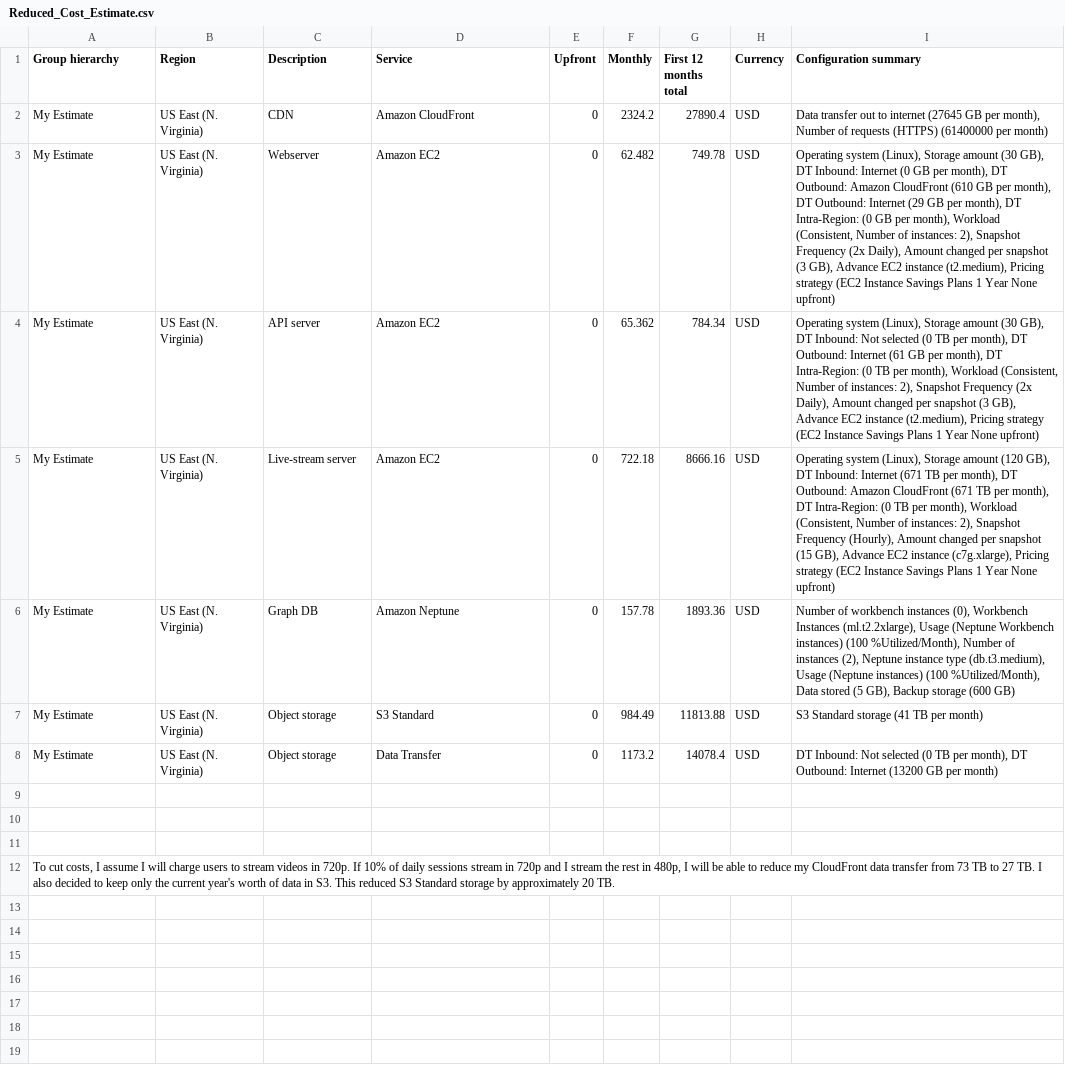
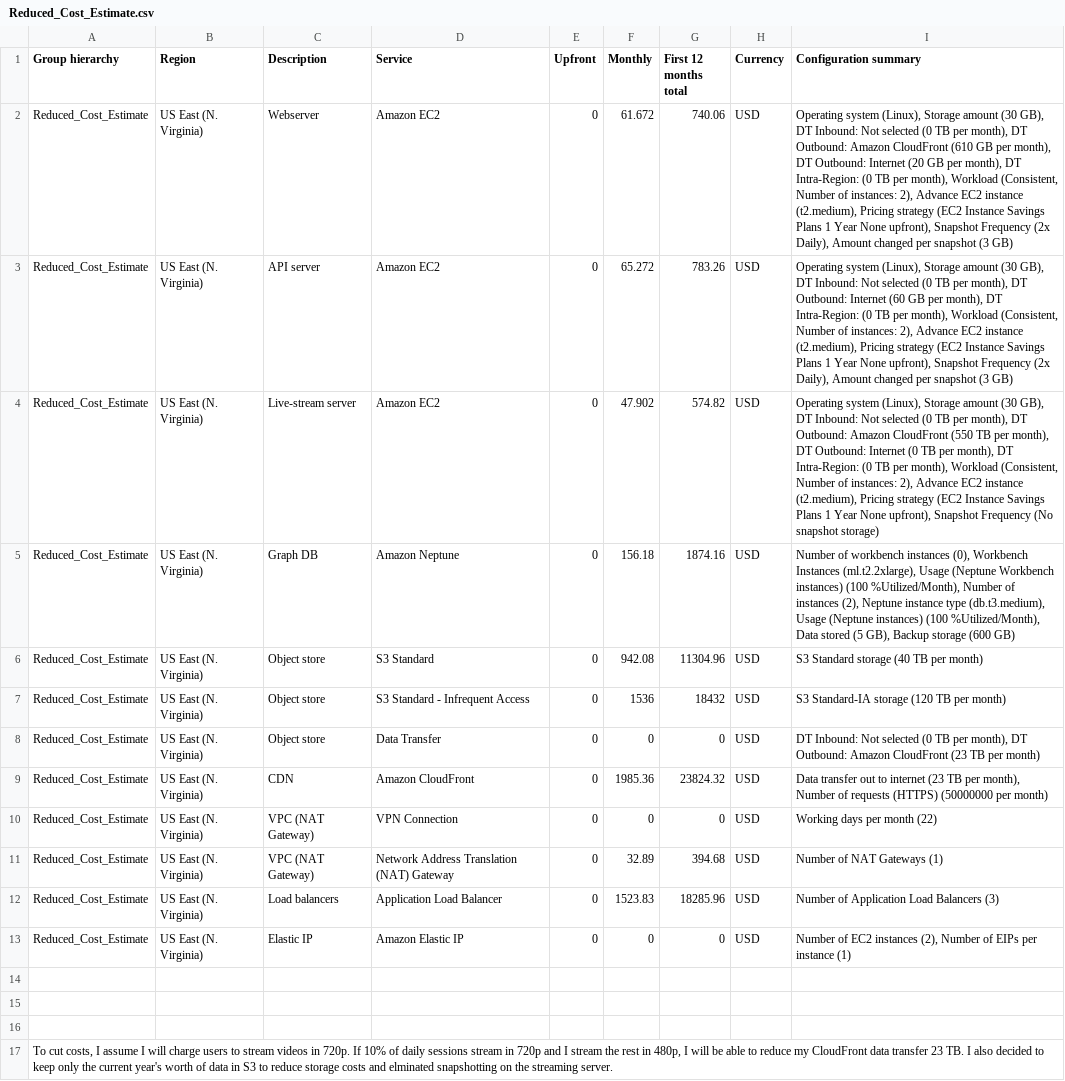
Before and after one commit to chrisjsherm/cd0345-design-for-performance-and-scalability, a CSV file: Reduced_Cost_Estimate.csv, drawn as a sheet; removed rows and columns are numbered as before the commit, all else as after; the diff names each change by its address in the sheet, - before the commit and + after, or states it on an @@ line.

```diff
--- a/Reduced_Cost_Estimate.csv
+++ b/Reduced_Cost_Estimate.csv
-row 2: My Estimate | US East (N. Virginia) | CDN | Amazon CloudFront | 0 | 2324.2 | 27890.4 | USD | Data transfer out to internet (27645 GB per month), Number of requests (HTTPS) (61400000 per month)
-A2:A6 (Group hierarchy): My Estimate
+A2:A6 (Group hierarchy): Reduced_Cost_Estimate
-F2 (Monthly): 62.482
+F2 (Monthly): 61.672
-G2 (First 12 months total): 749.78
+G2 (First 12 months total): 740.06
-I2 (Configuration summary): …DT Inbound: Internet (0 GB per month), DT Outbound: Amazon CloudFront (610 GB per month), DT Outbound: Internet (29 GB per month), DT Intra-Region: (0 GB per month), Workload (Consistent, Number of instances: 2), Snapshot Frequency (2x Daily), Amount changed per snapshot (3 GB), Advance EC2 instance (t2.medium), Pricing strategy (EC2 Instance Savings Plans 1 Year None upfront)
+I2 (Configuration summary): …DT Inbound: Not selected (0 TB per month), DT Outbound: Amazon CloudFront (610 GB per month), DT Outbound: Internet (20 GB per month), DT Intra-Region: (0 TB per month), Workload (Consistent, Number of instances: 2), Advance EC2 instance (t2.medium), Pricing strategy (EC2 Instance Savings Plans 1 Year None upfront), Snapshot Frequency (2x Daily), Amount changed per snapshot (3 GB)
-F3 (Monthly): 65.362
+F3 (Monthly): 65.272
-G3 (First 12 months total): 784.34
+G3 (First 12 months total): 783.26
-I3 (Configuration summary): …Outbound: Internet (61 GB per month), DT Intra-Region: (0 TB per month), Workload (Consistent, Number of instances: 2), Snapshot Frequency (2x Daily), Amount changed per snapshot (3 GB), Advance EC2 instance (t2.medium), Pricing strategy (EC2 Instance Savings Plans 1 Year None upfront)
+I3 (Configuration summary): …Outbound: Internet (60 GB per month), DT Intra-Region: (0 TB per month), Workload (Consistent, Number of instances: 2), Advance EC2 instance (t2.medium), Pricing strategy (EC2 Instance Savings Plans 1 Year None upfront), Snapshot Frequency (2x Daily), Amount changed per snapshot (3 GB)
-F4 (Monthly): 722.18
+F4 (Monthly): 47.902
-G4 (First 12 months total): 8666.16
+G4 (First 12 months total): 574.82
-I4 (Configuration summary): …Storage amount (120 GB), DT Inbound: Internet (671 TB per month), DT Outbound: Amazon CloudFront (671 TB per month), DT Intra-Region: (0 TB per month), Workload (Consistent, Number of instances: 2), Snapshot Frequency (Hourly), Amount changed per snapshot (15 GB), Advance EC2 instance (c7g.xlarge), Pricing strategy (EC2 Instance Savings Plans 1 Year None upfront)
+I4 (Configuration summary): …Storage amount (30 GB), DT Inbound: Not selected (0 TB per month), DT Outbound: Amazon CloudFront (550 TB per month), DT Outbound: Internet (0 TB per month), DT Intra-Region: (0 TB per month), Workload (Consistent, Number of instances: 2), Advance EC2 instance (t2.medium), Pricing strategy (EC2 Instance Savings Plans 1 Year None upfront), Snapshot Frequency (No snapshot storage)
-F5 (Monthly): 157.78
+F5 (Monthly): 156.18
-G5 (First 12 months total): 1893.36
+G5 (First 12 months total): 1874.16
-C6 (Description): Object storage
+C6 (Description): Object store
-F6 (Monthly): 984.49
+F6 (Monthly): 942.08
-G6 (First 12 months total): 11813.88
+G6 (First 12 months total): 11304.96
-I6 (Configuration summary): S3 Standard storage (41 TB per month)
+I6 (Configuration summary): S3 Standard storage (40 TB per month)
+row 7: Reduced_Cost_Estimate | US East (N. Virginia) | Object store | S3 Standard - Infrequent Access | 0 | 1536 | 18432 | USD | S3 Standard-IA storage (120 TB per month)
-A8 (Group hierarchy): My Estimate
+A8 (Group hierarchy): Reduced_Cost_Estimate
-C8 (Description): Object storage
+C8 (Description): Object store
-F8 (Monthly): 1173.2
+F8 (Monthly): 0
-G8 (First 12 months total): 14078.4
+G8 (First 12 months total): 0
-I8 (Configuration summary): …DT Outbound: Internet (13200 GB per month)
+I8 (Configuration summary): …DT Outbound: Amazon CloudFront (23 TB per month)
+row 9: Reduced_Cost_Estimate | US East (N. Virginia) | CDN | Amazon CloudFront | 0 | 1985.36 | 23824.32 | USD | Data transfer out to internet (23 TB per month), Number of requests (HTTPS) (50000000 per month)
+row 10: Reduced_Cost_Estimate | US East (N. Virginia) | VPC (NAT Gateway) | VPN Connection | 0 | 0 | 0 | USD | Working days per month (22)
+row 11: Reduced_Cost_Estimate | US East (N. Virginia) | VPC (NAT Gateway) | Network Address Translation (NAT) Gateway | 0 | 32.89 | 394.68 | USD | Number of NAT Gateways (1)
+row 12: Reduced_Cost_Estimate | US East (N. Virginia) | Load balancers | Application Load Balancer | 0 | 1523.83 | 18285.96 | USD | Number of Application Load Balancers (3)
+row 13: Reduced_Cost_Estimate | US East (N. Virginia) | Elastic IP | Amazon Elastic IP | 0 | 0 | 0 | USD | Number of EC2 instances (2), Number of EIPs per instance (1)
-A17 (Group hierarchy): …data transfer from 73 TB to 27 TB. I also decided to keep only the current year's worth of data in S3. This reduced S3 Standard storage by approximately 20 TB.
+A17 (Group hierarchy): …data transfer 23 TB. I also decided to keep only the current year's worth of data in S3 to reduce storage costs and elminated snapshotting on the streaming server.
```
Also changed, not shown: Increased_Cost_Estimate.csv, Initial_Cost_Estimate.csv, 8 other files.
